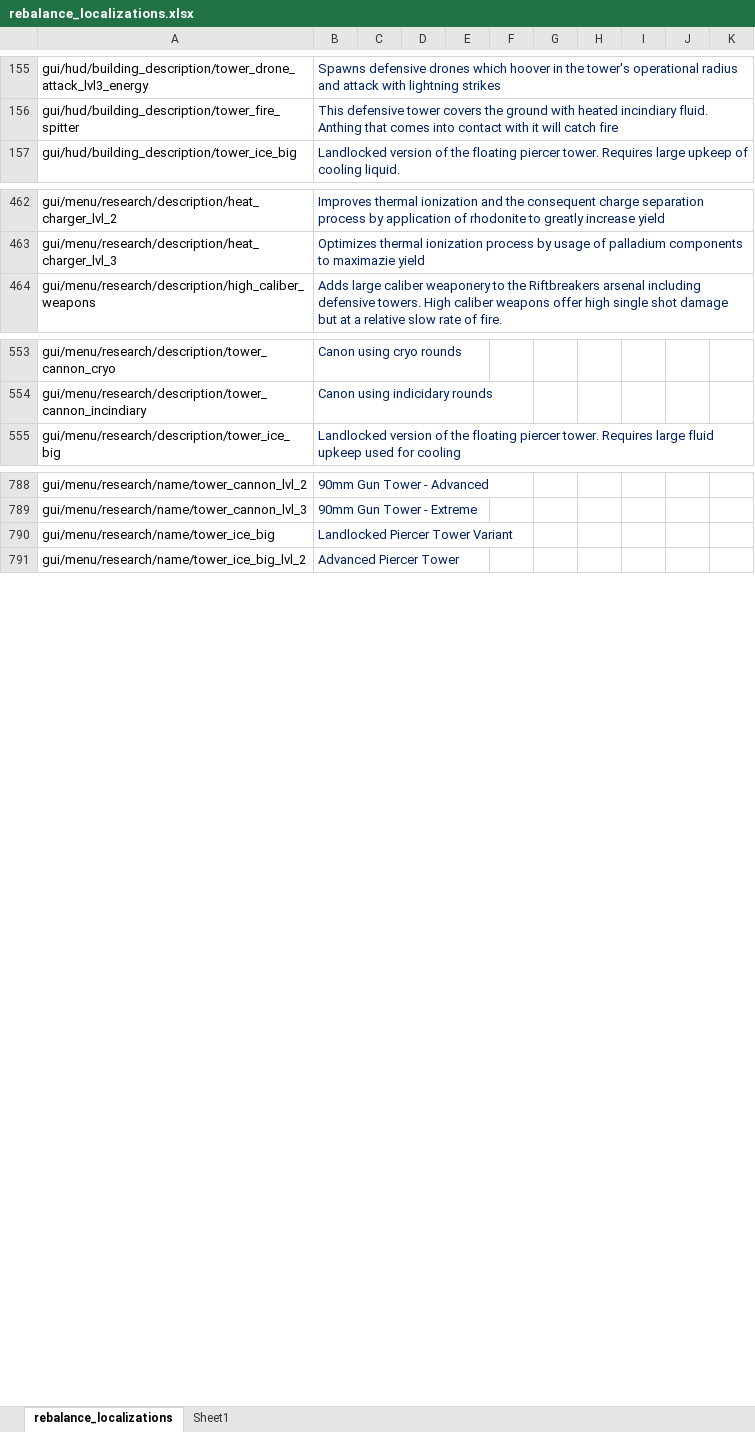
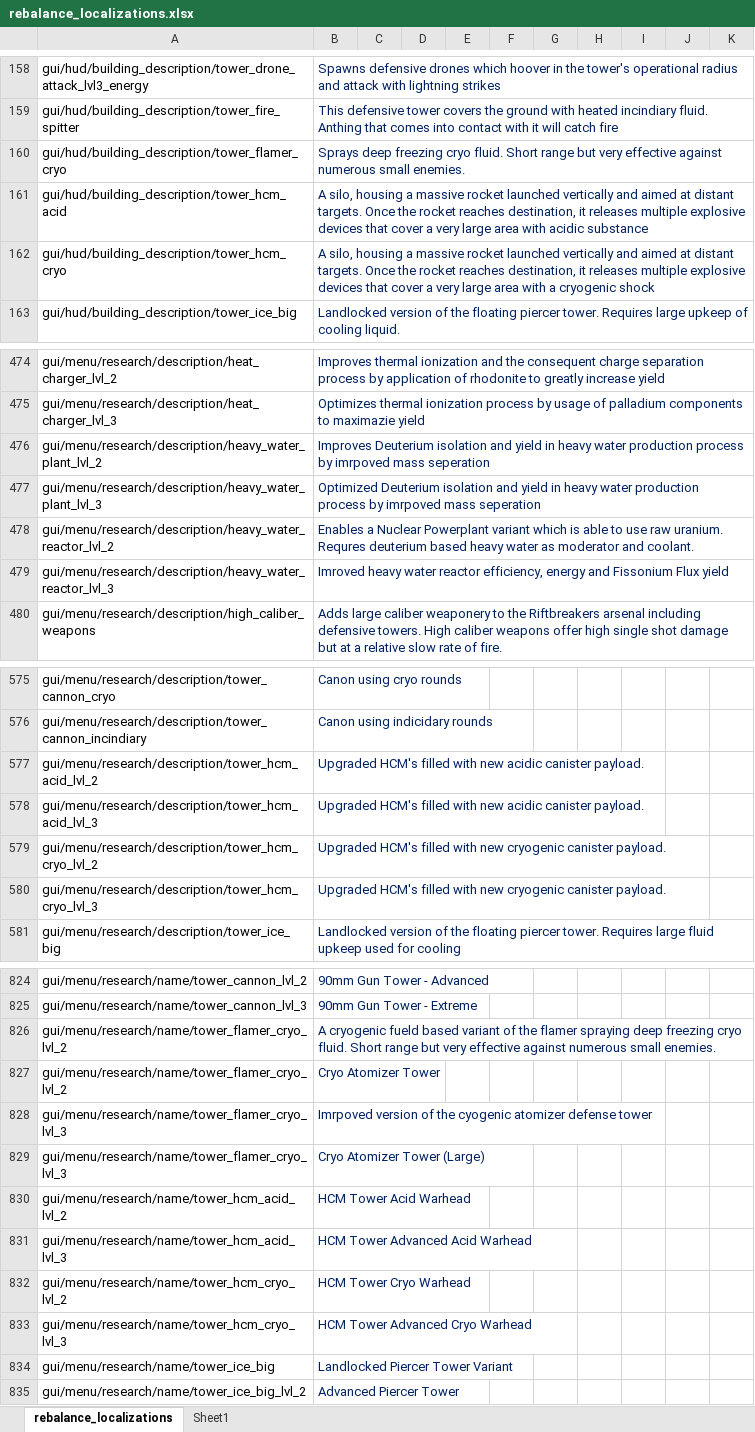
Before and after one commit to TheKilltech/rift_balance, an Excel workbook: gui/rebalance_localizations.xlsx, sheet rebalance_localizations, drawn as a sheet; only a part is shown, gaps mark what is left out; values as stored, in another font and other column widths than the file's, no borders; the diff covers the shown part only; the diff names each change by its address in the sheet, - before the commit and + after, or states it on an @@ line.

```diff
--- a/gui/rebalance_localizations.xlsx (sheet rebalance_localizations)
+++ b/gui/rebalance_localizations.xlsx (sheet rebalance_localizations)
+row 160: gui/hud/building_description/tower_flamer_cryo | Sprays deep freezing cryo fluid. Short range but very effective against numerous small enemies.
+row 161: gui/hud/building_description/tower_hcm_acid | A silo, housing a massive rocket launched vertically and aimed at distant targets. Once the rocket reaches destination, it releases multiple explosive devices that cover a very large area with acidic substance
+row 162: gui/hud/building_description/tower_hcm_cryo | A silo, housing a massive rocket launched vertically and aimed at distant targets. Once the rocket reaches destination, it releases multiple explosive devices that cover a very large area with a cryogenic shock
+row 476: gui/menu/research/description/heavy_water_plant_lvl_2 | Improves Deuterium isolation and yield in heavy water production process by imrpoved mass seperation
+row 477: gui/menu/research/description/heavy_water_plant_lvl_3 | Optimized Deuterium isolation and yield in heavy water production process by imrpoved mass seperation
+row 478: gui/menu/research/description/heavy_water_reactor_lvl_2 | Enables a Nuclear Powerplant variant which is able to use raw uranium. Requres deuterium based heavy water as moderator and coolant.
+row 479: gui/menu/research/description/heavy_water_reactor_lvl_3 | Imroved heavy water reactor efficiency, energy and Fissonium Flux yield
+row 577: gui/menu/research/description/tower_hcm_acid_lvl_2 | Upgraded HCM's filled with new acidic canister payload.
+row 578: gui/menu/research/description/tower_hcm_acid_lvl_3 | Upgraded HCM's filled with new acidic canister payload.
+row 579: gui/menu/research/description/tower_hcm_cryo_lvl_2 | Upgraded HCM's filled with new cryogenic canister payload.
+row 580: gui/menu/research/description/tower_hcm_cryo_lvl_3 | Upgraded HCM's filled with new cryogenic canister payload.
+row 826: gui/menu/research/name/tower_flamer_cryo_lvl_2 | A cryogenic fueld based variant of the flamer spraying deep freezing cryo fluid. Short range but very effective against numerous small enemies.
+row 827: gui/menu/research/name/tower_flamer_cryo_lvl_2 | Cryo Atomizer Tower
+row 828: gui/menu/research/name/tower_flamer_cryo_lvl_3 | Imrpoved version of the cyogenic atomizer defense tower
+row 829: gui/menu/research/name/tower_flamer_cryo_lvl_3 | Cryo Atomizer Tower (Large)
+row 830: gui/menu/research/name/tower_hcm_acid_lvl_2 | HCM Tower Acid Warhead
+row 831: gui/menu/research/name/tower_hcm_acid_lvl_3 | HCM Tower Advanced Acid Warhead
+row 832: gui/menu/research/name/tower_hcm_cryo_lvl_2 | HCM Tower Cryo Warhead
+row 833: gui/menu/research/name/tower_hcm_cryo_lvl_3 | HCM Tower Advanced Cryo Warhead
```
Also changed, not shown: 31 added rows elsewhere in this sheet, 8 other files.
